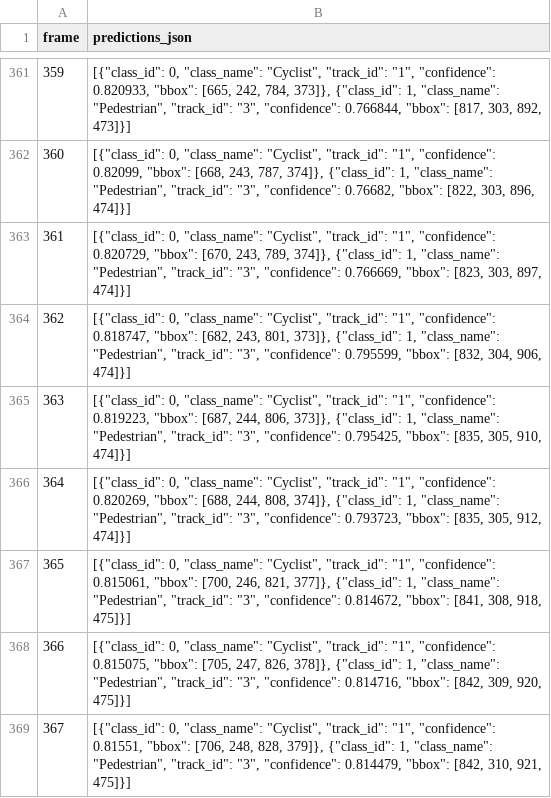
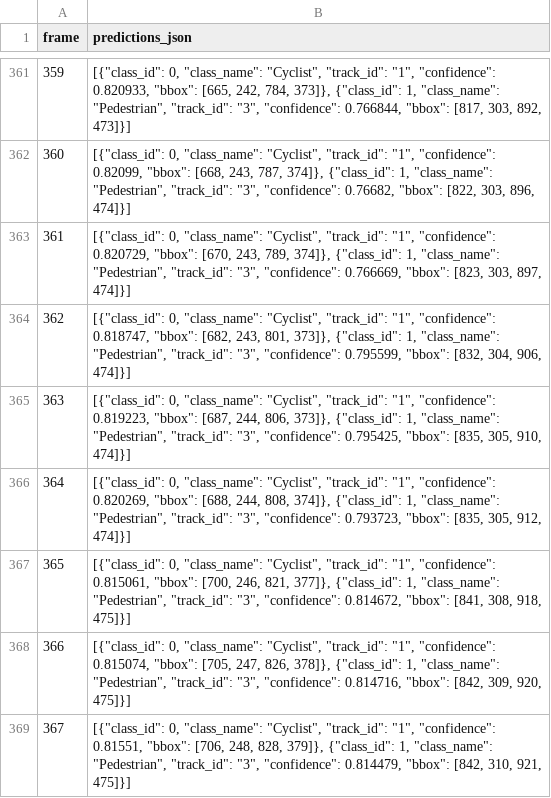
Before and after one commit to boblancer/RTDETR_AUTO_EVAL, a CSV file: inference_parameter/camera_1/trim5_rtdetr.csv, drawn as a sheet; only a part is shown, gaps mark what is left out; the diff covers the shown part only.

```diff
--- a/inference_parameter/camera_1/trim5_rtdetr.csv
+++ b/inference_parameter/camera_1/trim5_rtdetr.csv
@@ -367,3 +367,3 @@ frame,predictions_json
 365,"[{""class_id"": 0, ""class_name"": ""Cyclist"", ""track_id"": ""1"", ""confidence"": 0.815061, ""bbox"": [700, 246, 821, 377]}, {""class_id"": 1, ""class_name"": ""Pedestrian"", ""track_id"": ""3"", ""confidence"": 0.814672, ""bbox"": [841, 308, 918, 475]}]"
-366,"[{""class_id"": 0, ""class_name"": ""Cyclist"", ""track_id"": ""1"", ""confidence"": 0.815075, ""bbox"": [705, 247, 826, 378]}, {""class_id"": 1, ""class_name"": ""Pedestrian"", ""track_id"": ""3"", ""confidence"": 0.814716, ""bbox"": [842, 309, 920, 475]}]"
+366,"[{""class_id"": 0, ""class_name"": ""Cyclist"", ""track_id"": ""1"", ""confidence"": 0.815074, ""bbox"": [705, 247, 826, 378]}, {""class_id"": 1, ""class_name"": ""Pedestrian"", ""track_id"": ""3"", ""confidence"": 0.814716, ""bbox"": [842, 309, 920, 475]}]"
 367,"[{""class_id"": 0, ""class_name"": ""Cyclist"", ""track_id"": ""1"", ""confidence"": 0.81551, ""bbox"": [706, 248, 828, 379]}, {""class_id"": 1, ""class_name"": ""Pedestrian"", ""track_id"": ""3"", ""confidence"": 0.814479, ""bbox"": [842, 310, 921, 475]}]"
```
Also changed, not shown: 19 edited cells elsewhere in this file, 2 other files.
